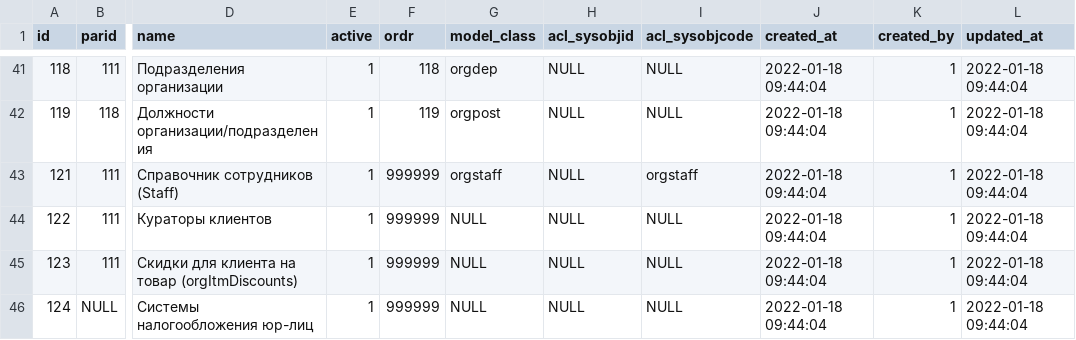
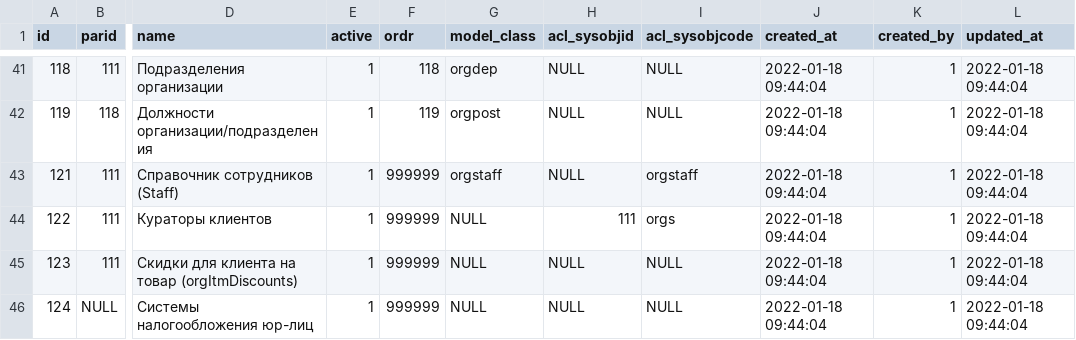
Before and after one commit to snsusa02-png/sas3, a CSV file: database/seeds/src/sys/sysobjs.csv, drawn as a sheet; only a part is shown, gaps mark what is left out; the diff names each change by its address in the sheet, - before the commit and + after, or states it on an @@ line.

```diff
--- a/database/seeds/src/sys/sysobjs.csv
+++ b/database/seeds/src/sys/sysobjs.csv
-H44 (acl_sysobjid): NULL
+H44 (acl_sysobjid): 111
-I44 (acl_sysobjcode): NULL
+I44 (acl_sysobjcode): orgs
```
